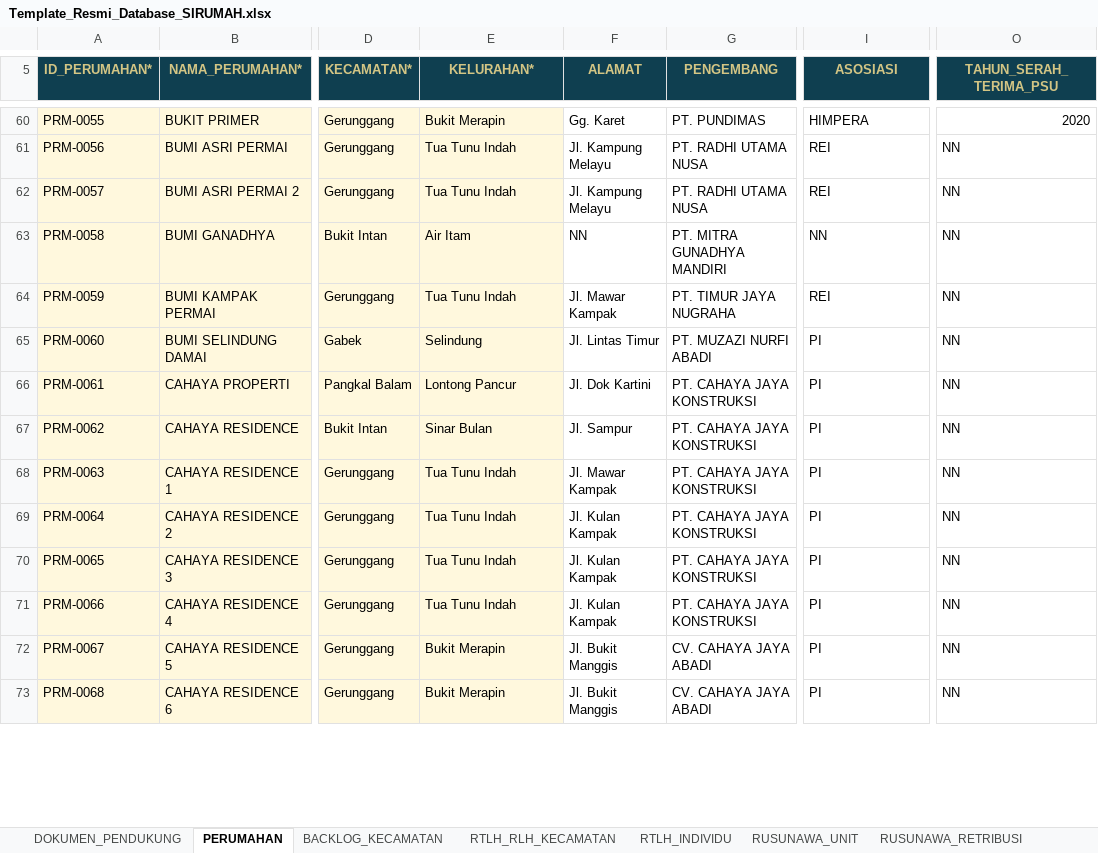
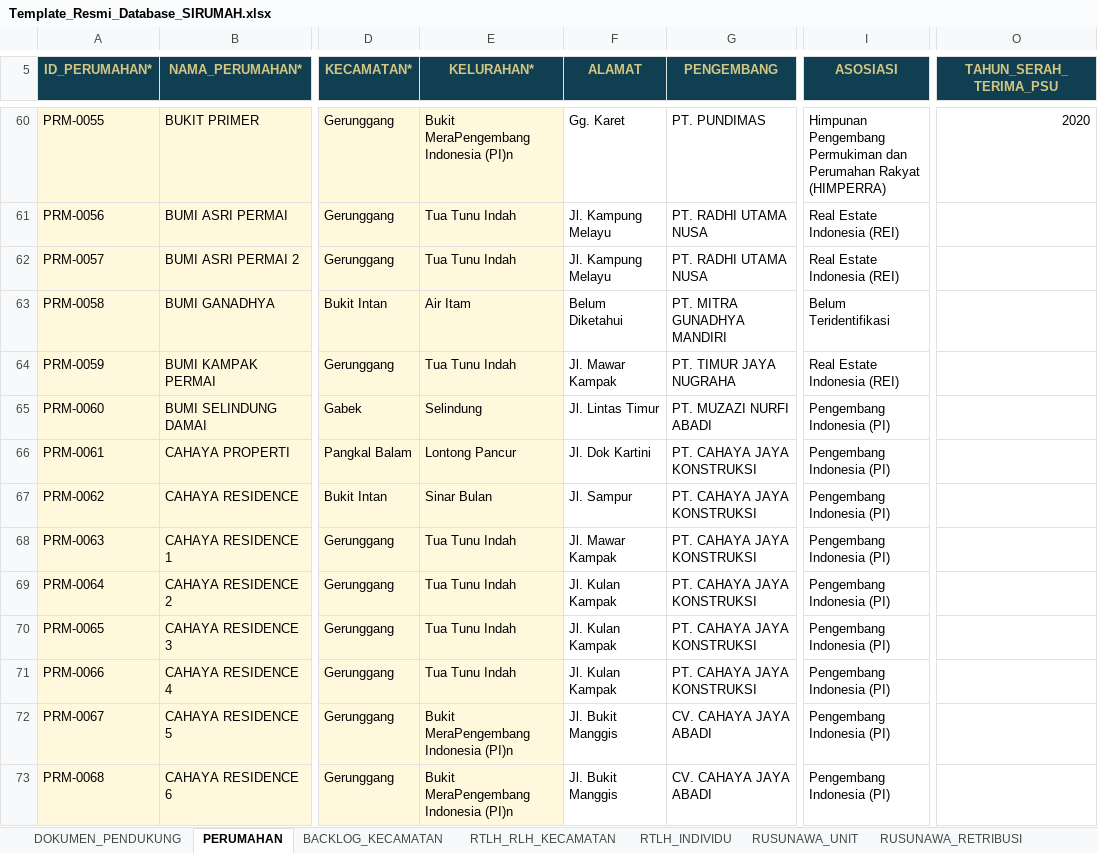
Before and after one commit to perkimpkp/sirumah, an Excel workbook: data/Template_Resmi_Database_SIRUMAH.xlsx, sheet PERUMAHAN, drawn as a sheet; only a part is shown, gaps mark what is left out; values as stored, in another font and other column widths than the file's, no borders; conditional formats and table styles not drawn; the diff covers the shown part only; the diff names each change by its address in the sheet, - before the commit and + after, or states it on an @@ line.

```diff
--- a/data/Template_Resmi_Database_SIRUMAH.xlsx (sheet PERUMAHAN)
+++ b/data/Template_Resmi_Database_SIRUMAH.xlsx (sheet PERUMAHAN)
-E60 (KELURAHAN*): Bukit Merapin
+E60 (KELURAHAN*): Bukit MeraPengembang Indonesia (PI)n
-I60 (ASOSIASI): HIMPERA
+I60 (ASOSIASI): Himpunan Pengembang Permukiman dan Perumahan Rakyat (HIMPERRA)
-I61:I62 (ASOSIASI): REI
+I61:I62 (ASOSIASI): Real Estate Indonesia (REI)
-O61:O73 (TAHUN_SERAH_TERIMA_PSU): NN
+O61:O73 (TAHUN_SERAH_TERIMA_PSU): (empty)
-F63 (ALAMAT): NN
+F63 (ALAMAT): Belum Diketahui
-I63 (ASOSIASI): NN
+I63 (ASOSIASI): Belum Teridentifikasi
-I64 (ASOSIASI): REI
+I64 (ASOSIASI): Real Estate Indonesia (REI)
-I65:I73 (ASOSIASI): PI
+I65:I73 (ASOSIASI): Pengembang Indonesia (PI)
-E72:E73 (KELURAHAN*): Bukit Merapin
+E72:E73 (KELURAHAN*): Bukit MeraPengembang Indonesia (PI)n
```
Also changed, not shown: 782 edited cells elsewhere in this sheet, sheet DOKUMEN_PENDUKUNG, other sheet tabs, charts or pictures.
